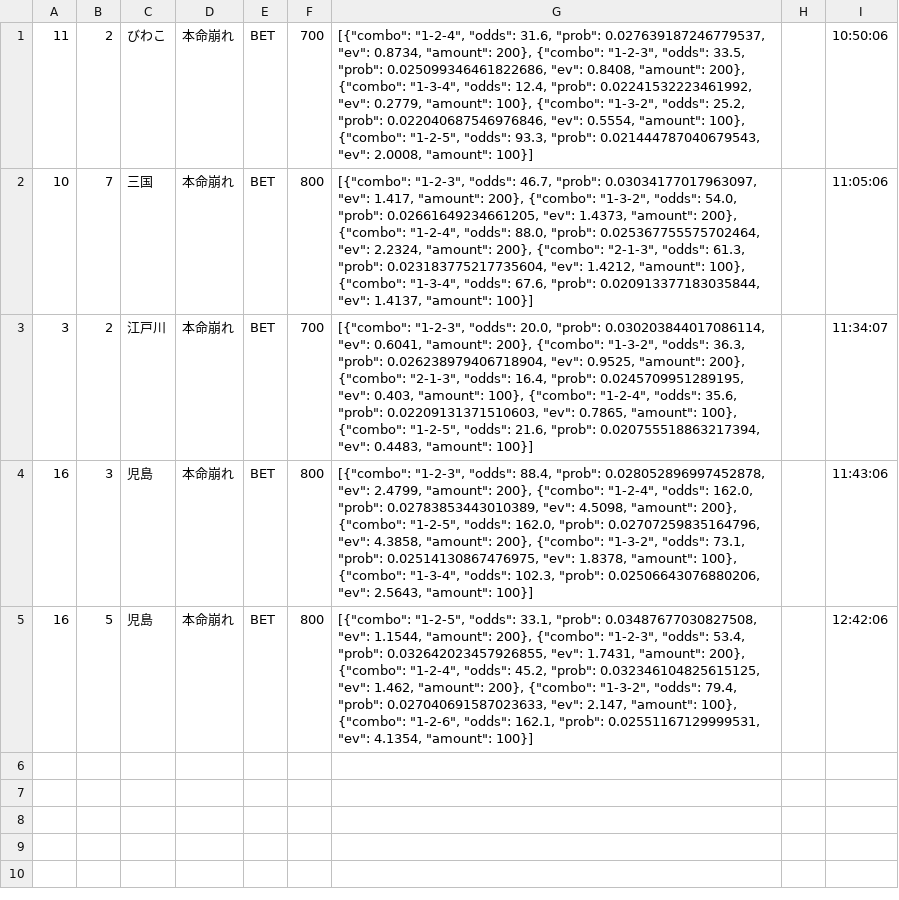
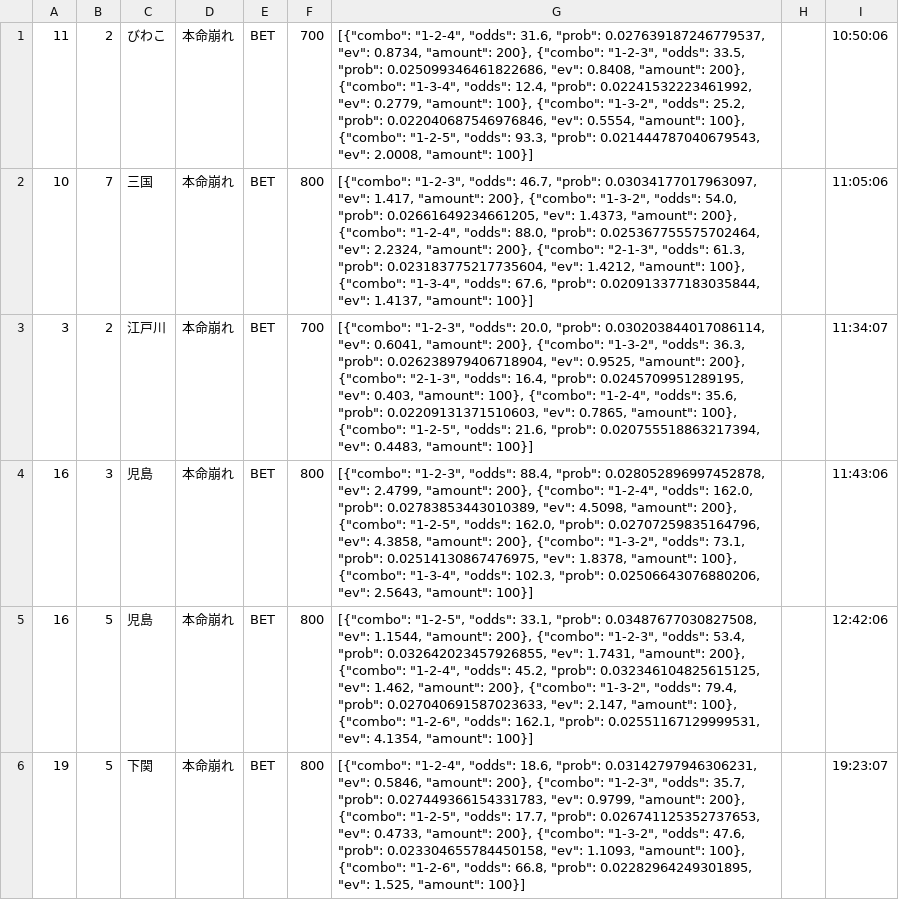
Before and after one commit to exnull0511-create/boatrace_ai, a CSV file: data/bets_20260612.csv, drawn as a sheet; the diff names each change by its address in the sheet, - before the commit and + after, or states it on an @@ line.

Commit message:
data: 20260612 afternoon

```diff
--- a/data/bets_20260612.csv
+++ b/data/bets_20260612.csv
+row 6: 19 | 5 | 下関 | 本命崩れ | BET | 800 | [{"combo": "1-2-4", "odds": 18.6, "prob": 0.03142797946306231, "ev": 0.5846, "amount": 200}, {"combo": "1-2-3", "odds": 35.7, "prob": 0.027449366154331783, "ev": 0.9799, "amount": 200}, {"combo": "1-2-5", "odds": 17.7, "prob": 0.026741125352737653, "ev": 0.4733, "amount": 200}, {"combo": "1-3-2", "odds": 47.6, "prob": 0.023304655784450158, "ev": 1.1093, "amount": 100}, {"combo": "1-2-6", "odds": 66.8, "prob": 0.02282964249301895, "ev": 1.525, "amount": 100}] |  | 19:23:07
```
Also changed, not shown: 1 other file.
